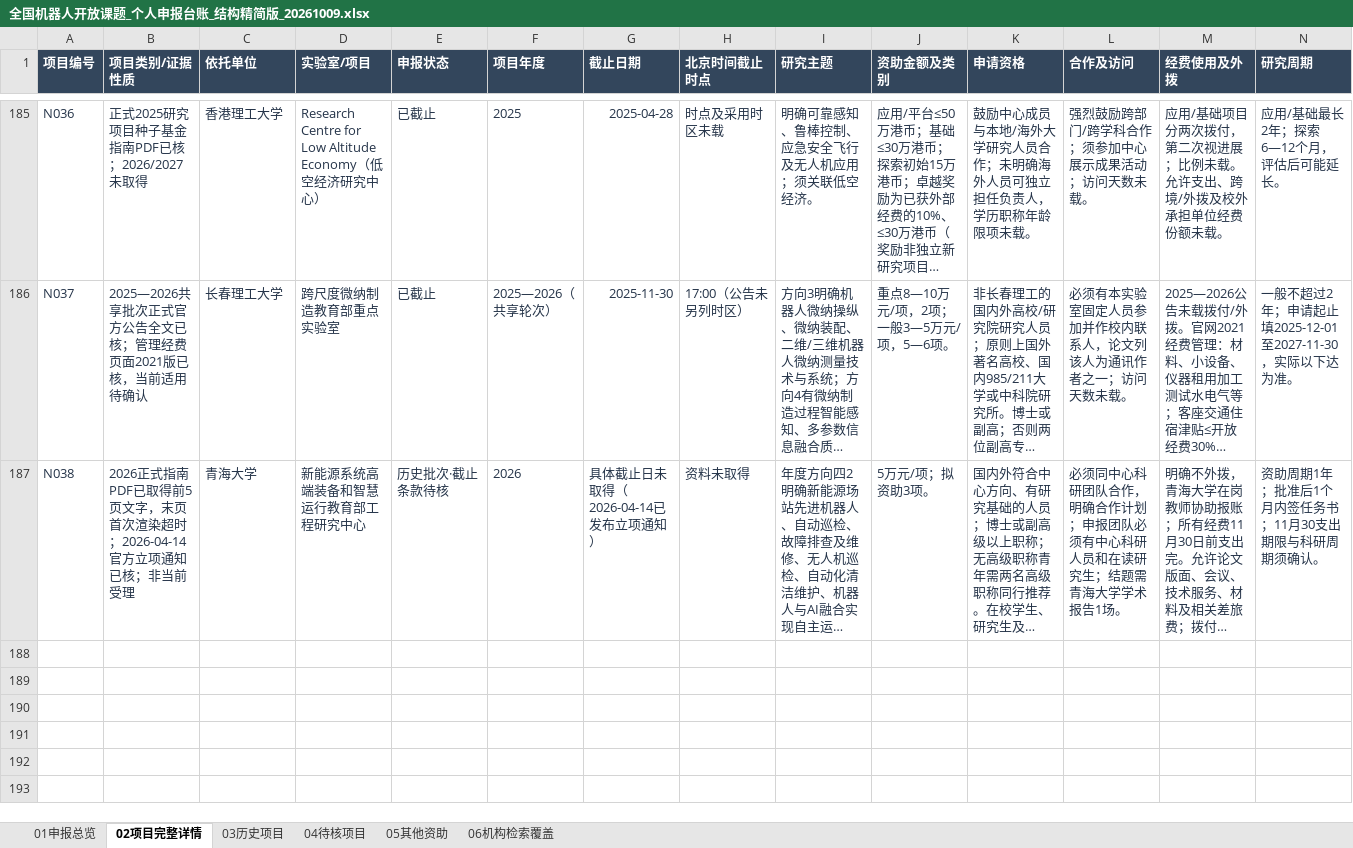
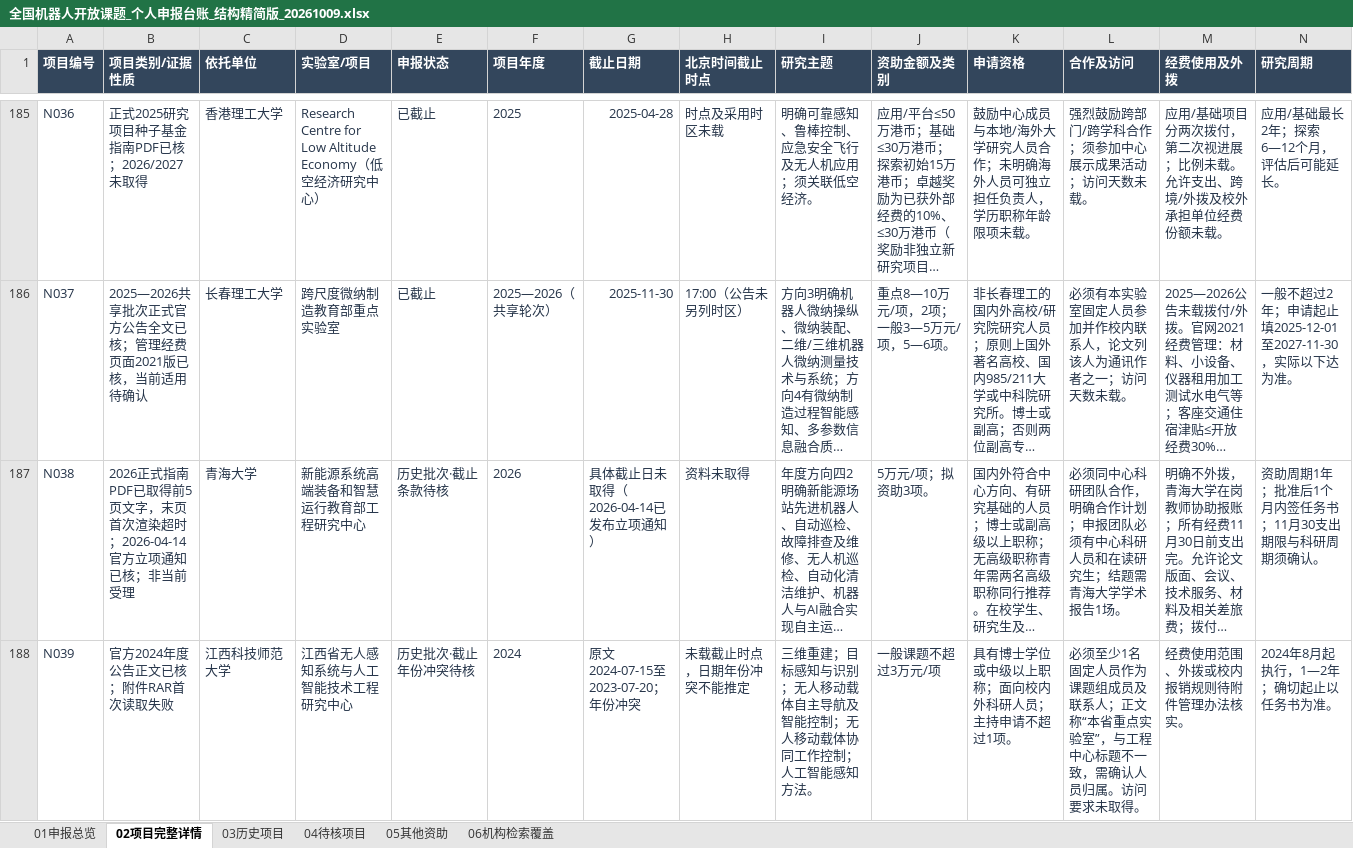
Before and after one commit to zyanzhi90-dot/open-project-for-fund, an Excel workbook: 全国机器人开放课题_个人申报台账_结构精简版_20261009.xlsx, sheet 02项目完整详情, drawn as a sheet; only a part is shown, gaps mark what is left out; long unchanged cells end in …; values as stored, in another font and other column widths than the file's, no borders; table styles not drawn; rows hold the shown columns only; the diff covers the shown part only; the diff names each change by its address in the sheet, - before the commit and + after, or states it on an @@ line.

```diff
--- a/全国机器人开放课题_个人申报台账_结构精简版_20261009.xlsx (sheet 02项目完整详情)
+++ b/全国机器人开放课题_个人申报台账_结构精简版_20261009.xlsx (sheet 02项目完整详情)
+row 188: N039 | 官方2024年度公告正文已核；附件RAR首次读取失败 | 江西科技师范大学 | 江西省无人感知系统与人工智能技术工程研究中心 | 历史批次·截止年份冲突待核 | 2024 | 原文2024-07-15至2023-07-20；年份冲突 | 未载截止时点，日期年份冲突不能推定 | 三维重建；目标感知与识别；无人移动载体自主导航及智能控制；无人移动载体协同工作控制；人工智能感知方法。 | 一般课题不超过3万元/项 | 具有博士学位或中级以上职称；面向校内外科研人员；主持申请不超过1项。 | 必须至少1名固定人员作为课题组成员及联系人；正文称“本省重点实验室”，与工程中心标题不一致，需确认人员归属。访问要求未取得。 | 经费使用范围、外拨或校内报销规则待附件管理办法核实。 | 2024年8月起执行，1—2年；确切起止以任务书为准。
```
Also changed, not shown: 1 added row elsewhere in this sheet, sheet 06机构检索覆盖, sheet 04待核项目, 9 other files.
